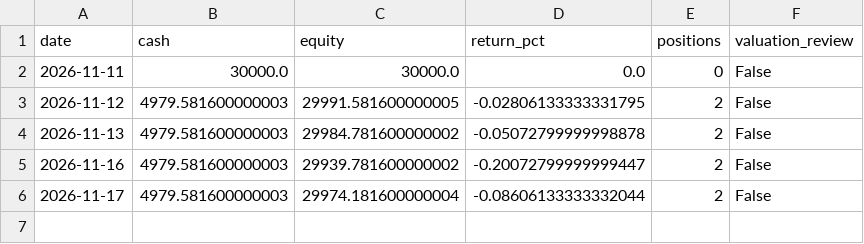
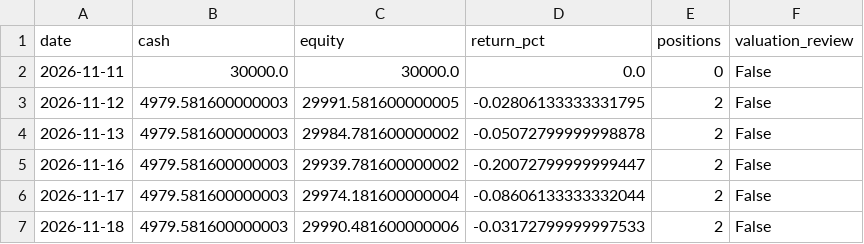
Before and after one commit to Bowen389/s9-duoyinzi, a CSV file: paper/DUAL55/nav.csv, drawn as a sheet.

```diff
--- a/paper/DUAL55/nav.csv
+++ b/paper/DUAL55/nav.csv
@@ -6 +6,2 @@
 2026-11-17,4979.581600000003,29974.181600000004,-0.08606133333332044,2,False
+2026-11-18,4979.581600000003,29990.481600000006,-0.03172799999997533,2,False
```
Also changed, not shown: paper/B0/nav.csv, paper/K3/nav.csv, 29 other files.
